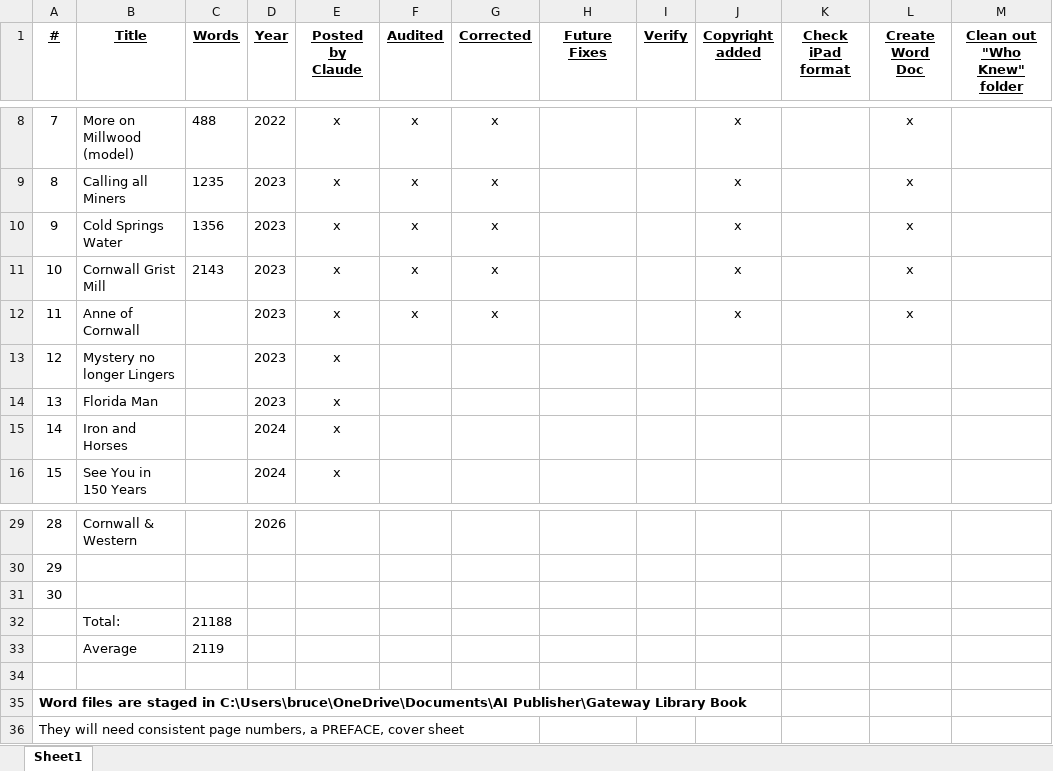
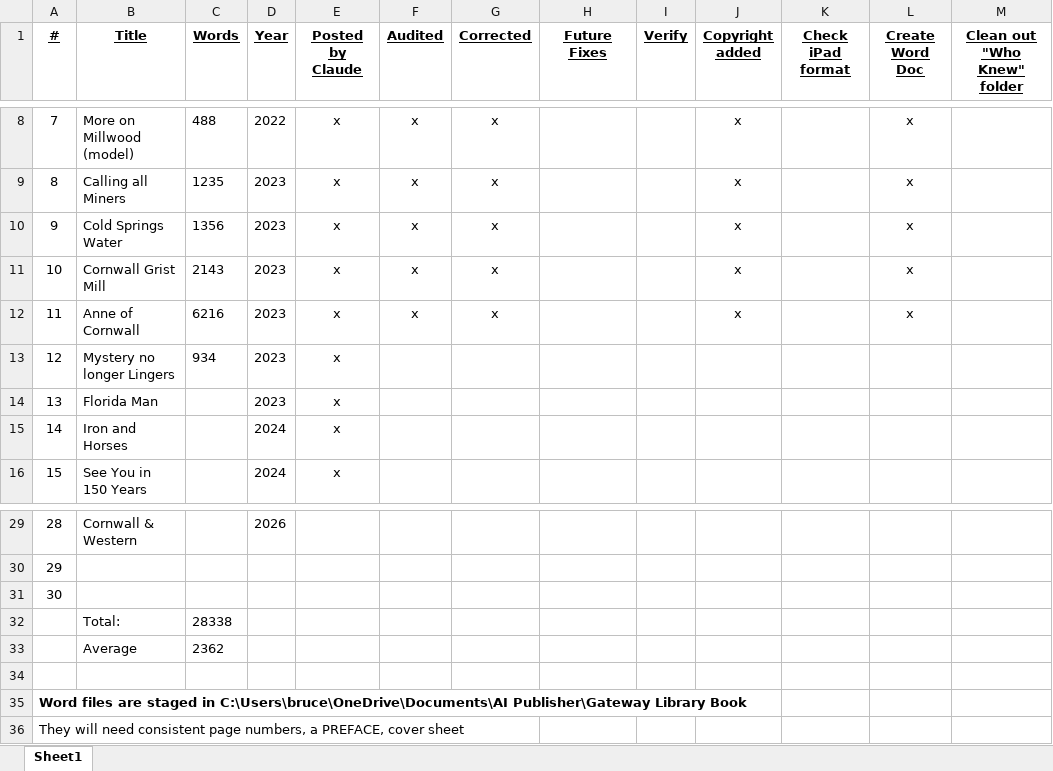
Before and after one commit to BCChad/Diverging-Roads, an Excel workbook: Div_Roads Project.xlsx, sheet Sheet1, drawn as a sheet; only a part is shown, gaps mark what is left out; values as stored, in another font and other column widths than the file's, no borders; the diff names each change by its address in the sheet, - before the commit and + after, or states it on an @@ line.

```diff
--- a/Div_Roads Project.xlsx (sheet Sheet1)
+++ b/Div_Roads Project.xlsx (sheet Sheet1)
-C12 (Words): (empty)
+C12 (Words): 6216
-C13 (Words): (empty)
+C13 (Words): 934
-C32 (Words): 21188
+C32 (Words): 28338
-C33 (Words): 2119
+C33 (Words): 2362
```
Also changed, not shown: 1 other file.
